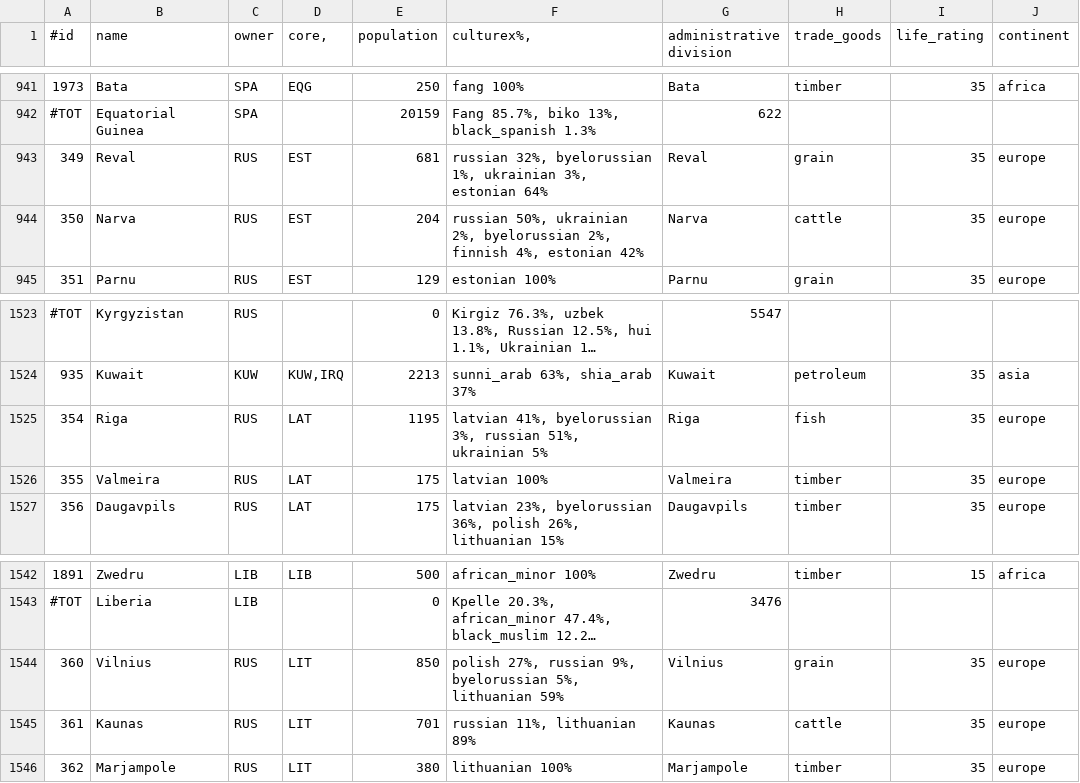
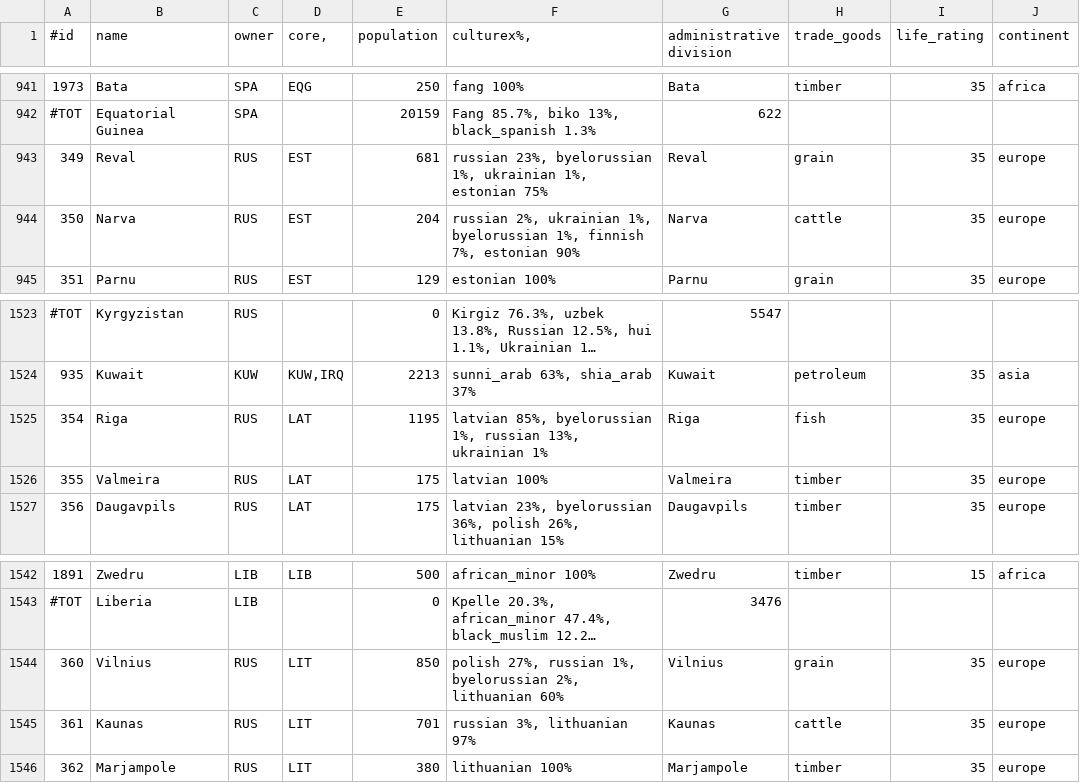
Before and after one commit to simsulla/nwomod, a CSV file: NWO/doc/history_pops_1946.csv, drawn as a sheet; only a part is shown, gaps mark what is left out; long unchanged cells end in …; the diff names each change by its address in the sheet, - before the commit and + after, or states it on an @@ line.

```diff
--- a/NWO/doc/history_pops_1946.csv
+++ b/NWO/doc/history_pops_1946.csv
-F943 (culturex%,): russian 32%, byelorussian 1%, ukrainian 3%, estonian 64%
+F943 (culturex%,): russian 23%, byelorussian 1%, ukrainian 1%, estonian 75%
-F944 (culturex%,): russian 50%, ukrainian 2%, byelorussian 2%, finnish 4%, estonian 42%
+F944 (culturex%,): russian 2%, ukrainian 1%, byelorussian 1%, finnish 7%, estonian 90%
-F1525 (culturex%,): latvian 41%, byelorussian 3%, russian 51%, ukrainian 5%
+F1525 (culturex%,): latvian 85%, byelorussian 1%, russian 13%, ukrainian 1%
-F1544 (culturex%,): …27%, russian 9%, byelorussian 5%, lithuanian 59%
+F1544 (culturex%,): …27%, russian 1%, byelorussian 2%, lithuanian 60%
-F1545 (culturex%,): russian 11%, lithuanian 89%
+F1545 (culturex%,): russian 3%, lithuanian 97%
```
Also changed, not shown: 1 other file.
